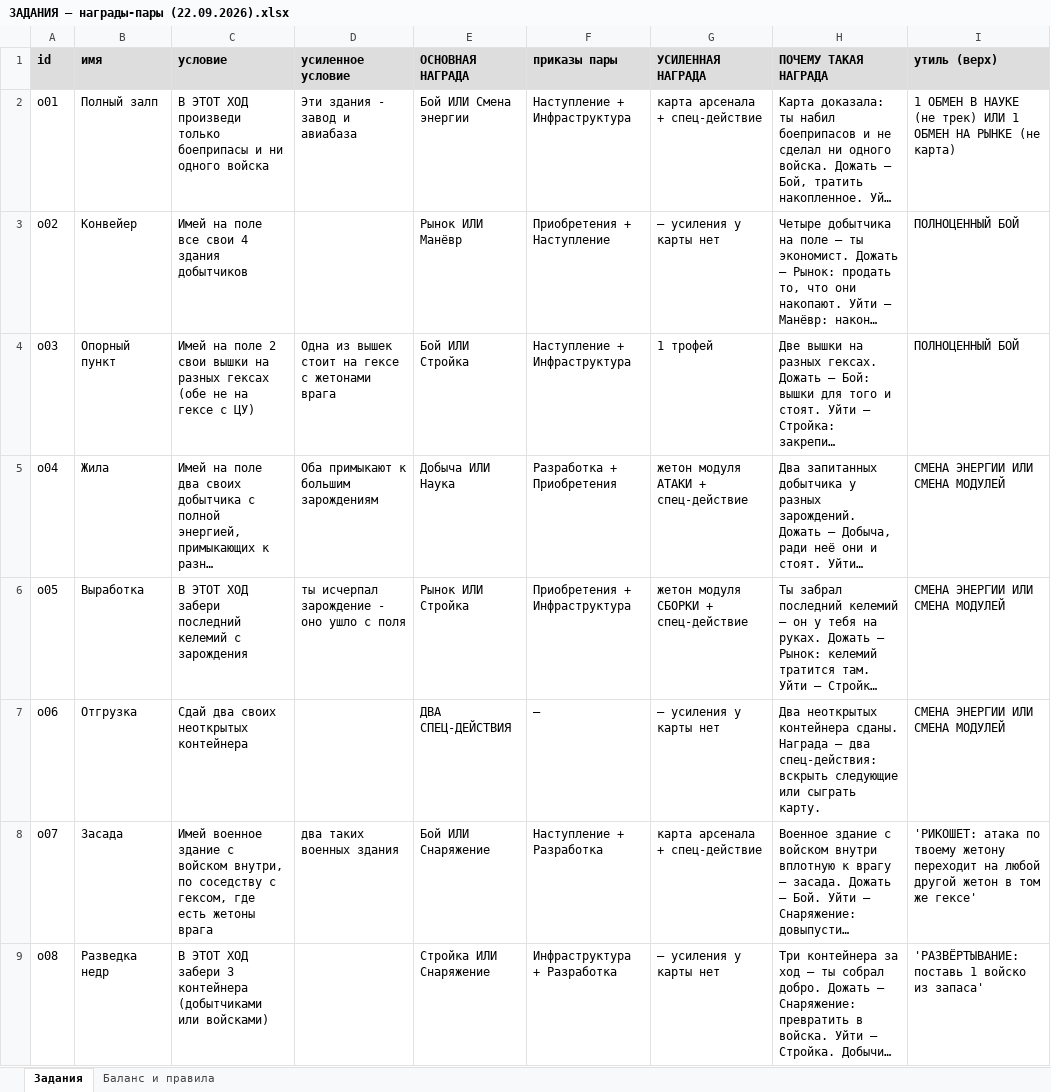
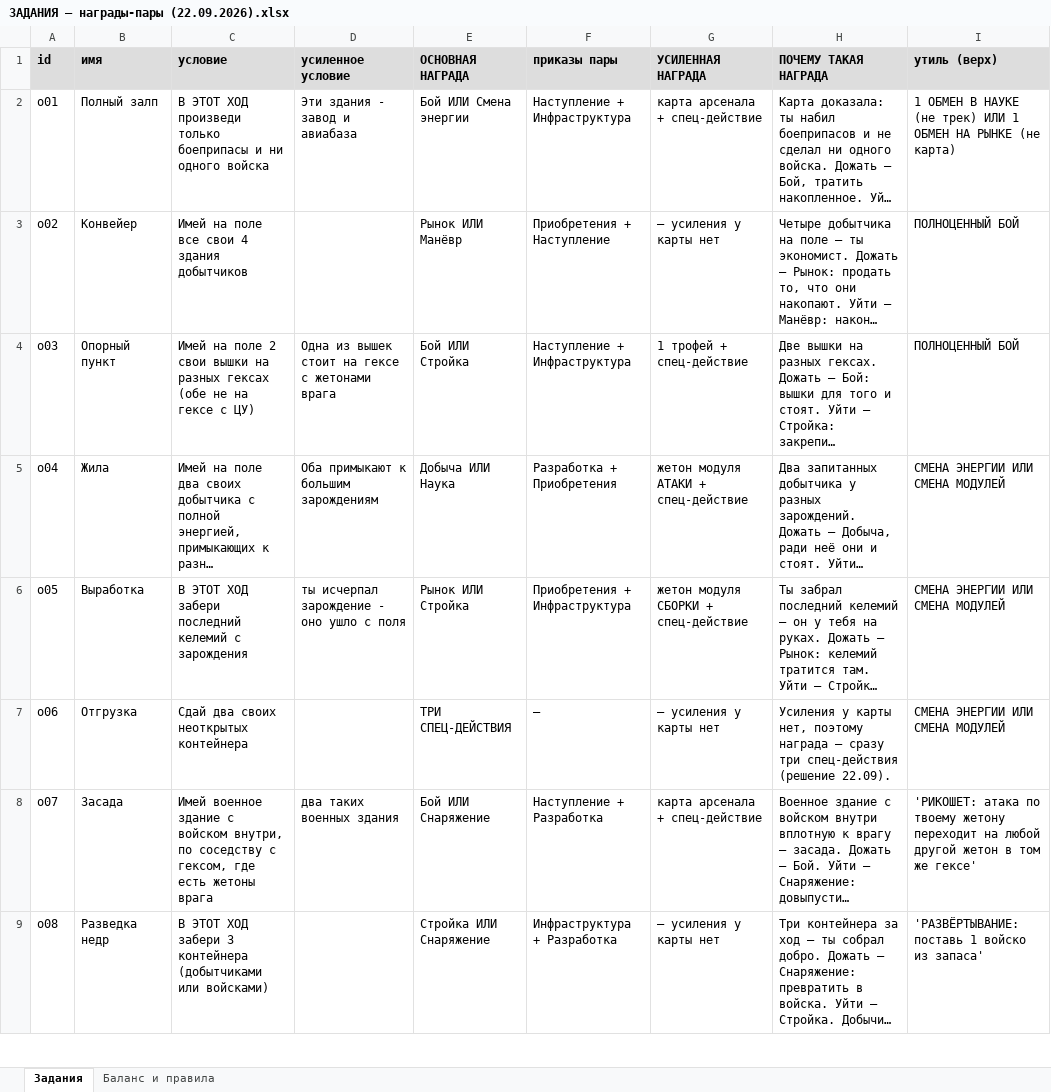
Before and after one commit to backskin/forged-in-kelium, an Excel workbook: docs/ЗАДАНИЯ — награды-пары (22.09.2026).xlsx, sheet Задания, drawn as a sheet; only a part is shown; long unchanged cells end in …; values as stored, in another font and other column widths than the file's, no borders; the diff covers the shown part only; the diff names each change by its address in the sheet, - before the commit and + after, or states it on an @@ line.

```diff
--- a/docs/ЗАДАНИЯ — награды-пары (22.09.2026).xlsx (sheet Задания)
+++ b/docs/ЗАДАНИЯ — награды-пары (22.09.2026).xlsx (sheet Задания)
-G4 (УСИЛЕННАЯ НАГРАДА): 1 трофей
+G4 (УСИЛЕННАЯ НАГРАДА): 1 трофей + спец-действие
-E7 (ОСНОВНАЯ НАГРАДА): ДВА СПЕЦ-ДЕЙСТВИЯ
+E7 (ОСНОВНАЯ НАГРАДА): ТРИ СПЕЦ-ДЕЙСТВИЯ
-H7 (ПОЧЕМУ ТАКАЯ НАГРАДА): Два неоткрытых контейнера сданы. Награда — два спец-действия: вскрыть следующие или сыграть карту.
+H7 (ПОЧЕМУ ТАКАЯ НАГРАДА): Усиления у карты нет, поэтому награда — сразу три спец-действия (решение 22.09).
```
Also changed, not shown: 22 edited cells elsewhere in this sheet, sheet Баланс и правила, 2 other files.
